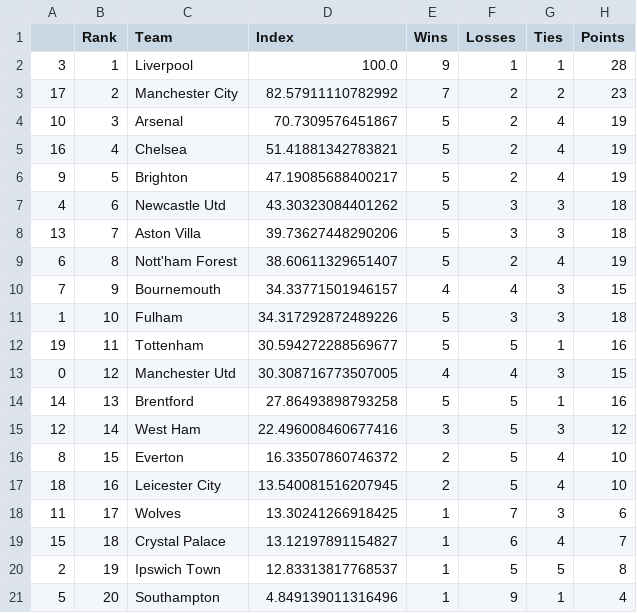
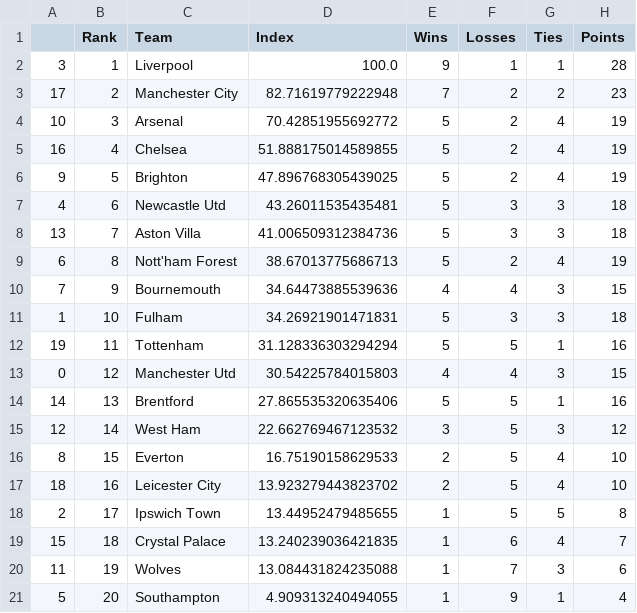
Before and after one commit to jmn5/powerRankCSVFiles, a CSV file: epl_power_rankings.csv, drawn as a sheet.

```diff
--- a/epl_power_rankings.csv
+++ b/epl_power_rankings.csv
@@ -2,20 +2,20 @@
 3,1,Liverpool,100.0,9,1,1,28
-17,2,Manchester City,82.57911110782992,7,2,2,23
-10,3,Arsenal,70.7309576451867,5,2,4,19
-16,4,Chelsea,51.41881342783821,5,2,4,19
-9,5,Brighton,47.19085688400217,5,2,4,19
-4,6,Newcastle Utd,43.30323084401262,5,3,3,18
-13,7,Aston Villa,39.73627448290206,5,3,3,18
-6,8,Nott'ham Forest,38.60611329651407,5,2,4,19
-7,9,Bournemouth,34.33771501946157,4,4,3,15
-1,10,Fulham,34.317292872489226,5,3,3,18
-19,11,Tottenham,30.594272288569677,5,5,1,16
-0,12,Manchester Utd,30.308716773507005,4,4,3,15
-14,13,Brentford,27.86493898793258,5,5,1,16
-12,14,West Ham,22.496008460677416,3,5,3,12
-8,15,Everton,16.33507860746372,2,5,4,10
-18,16,Leicester City,13.540081516207945,2,5,4,10
-11,17,Wolves,13.30241266918425,1,7,3,6
-15,18,Crystal Palace,13.12197891154827,1,6,4,7
-2,19,Ipswich Town,12.83313817768537,1,5,5,8
-5,20,Southampton,4.849139011316496,1,9,1,4
+17,2,Manchester City,82.71619779222948,7,2,2,23
+10,3,Arsenal,70.42851955692772,5,2,4,19
+16,4,Chelsea,51.888175014589855,5,2,4,19
+9,5,Brighton,47.896768305439025,5,2,4,19
+4,6,Newcastle Utd,43.26011535435481,5,3,3,18
+13,7,Aston Villa,41.006509312384736,5,3,3,18
+6,8,Nott'ham Forest,38.67013775686713,5,2,4,19
+7,9,Bournemouth,34.64473885539636,4,4,3,15
+1,10,Fulham,34.26921901471831,5,3,3,18
+19,11,Tottenham,31.128336303294294,5,5,1,16
+0,12,Manchester Utd,30.54225784015803,4,4,3,15
+14,13,Brentford,27.865535320635406,5,5,1,16
+12,14,West Ham,22.662769467123532,3,5,3,12
+8,15,Everton,16.75190158629533,2,5,4,10
+18,16,Leicester City,13.923279443823702,2,5,4,10
+2,17,Ipswich Town,13.44952479485655,1,5,5,8
+15,18,Crystal Palace,13.240239036421835,1,6,4,7
+11,19,Wolves,13.084431824235088,1,7,3,6
+5,20,Southampton,4.909313240494055,1,9,1,4
```
Also changed, not shown: la_liga_power_rankings.csv, ncaad1_w_power_rankings.csv, 9 other files.
